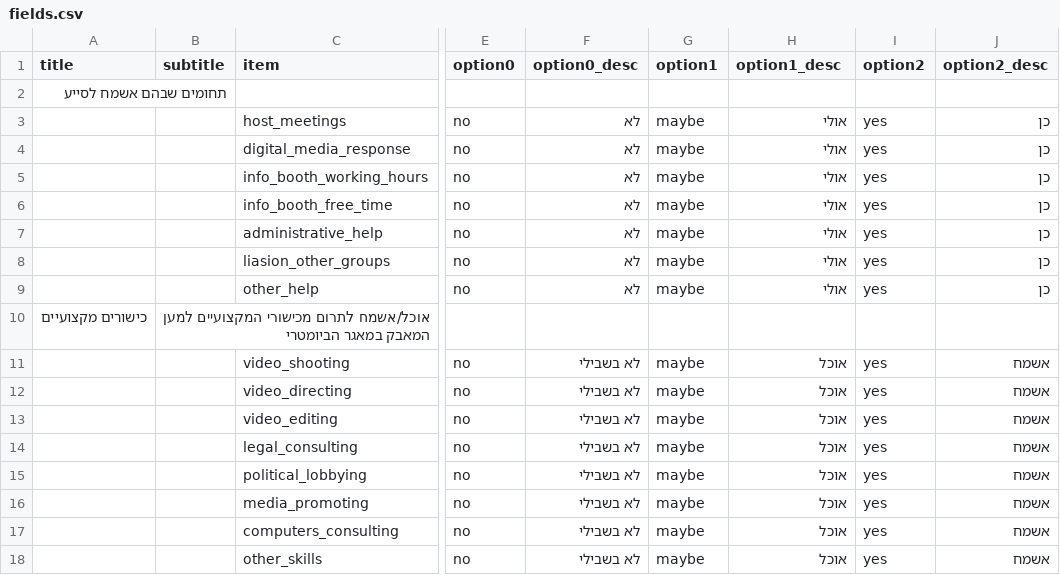
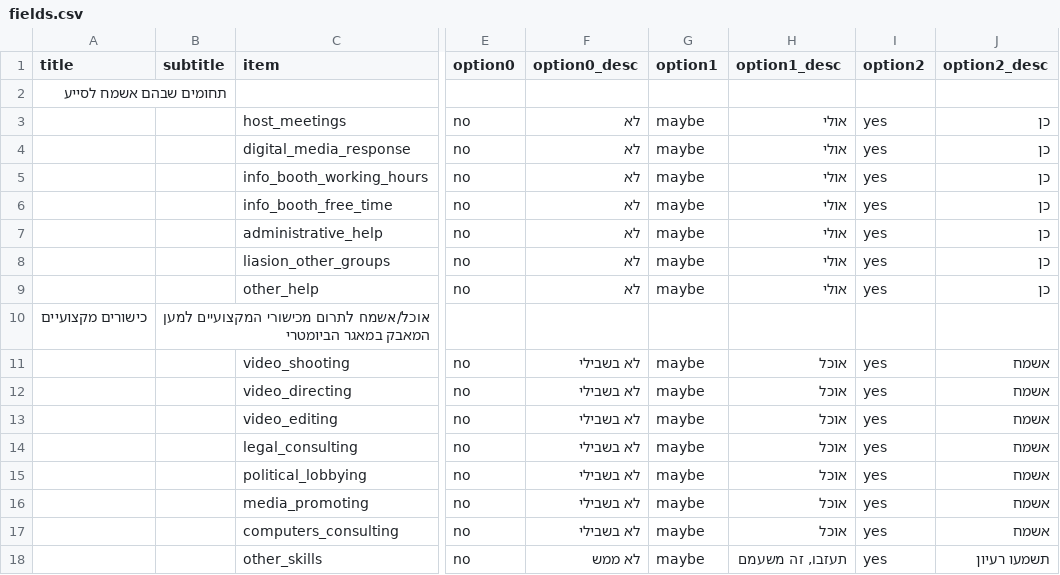
Before and after one commit to no2bio/joinform, a CSV file: fields.csv, drawn as a sheet; only a part is shown, gaps mark what is left out; the diff names each change by its address in the sheet, - before the commit and + after, or states it on an @@ line.

```diff
--- a/fields.csv
+++ b/fields.csv
-F18 (option0_desc): לא בשבילי
+F18 (option0_desc): לא ממש
-H18 (option1_desc): אוכל
+H18 (option1_desc): תעזבו, זה משעמם
-J18 (option2_desc): אשמח
+J18 (option2_desc): תשמעו רעיון
```
Also changed, not shown: 1 other file.
